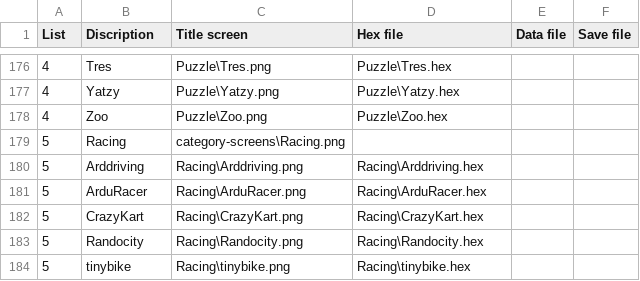
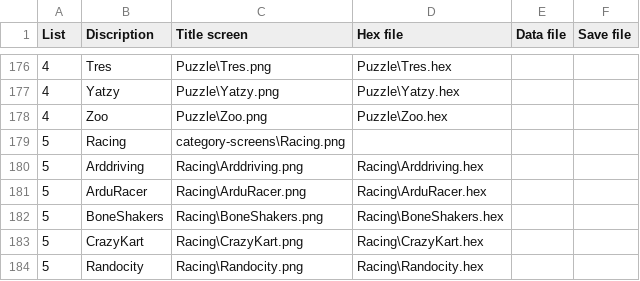
Before and after one commit to bateske/ArduFXTest, a CSV file: flashcart-index.csv, drawn as a sheet; only a part is shown, gaps mark what is left out; the shorter side is filled out with more unchanged rows.

Commit message:
added game
added
BoneShakers

```diff
--- a/flashcart-index.csv
+++ b/flashcart-index.csv
@@ -181,2 +181,3 @@ List;Discription;Title screen;Hex file;Data file;Save file
 5;ArduRacer;Racing\ArduRacer.png;Racing\ArduRacer.hex;;
+5;BoneShakers;Racing\BoneShakers.png;Racing\BoneShakers.hex;;
 5;CrazyKart;Racing\CrazyKart.png;Racing\CrazyKart.hex;;
```
Also changed, not shown: 3 other files.
